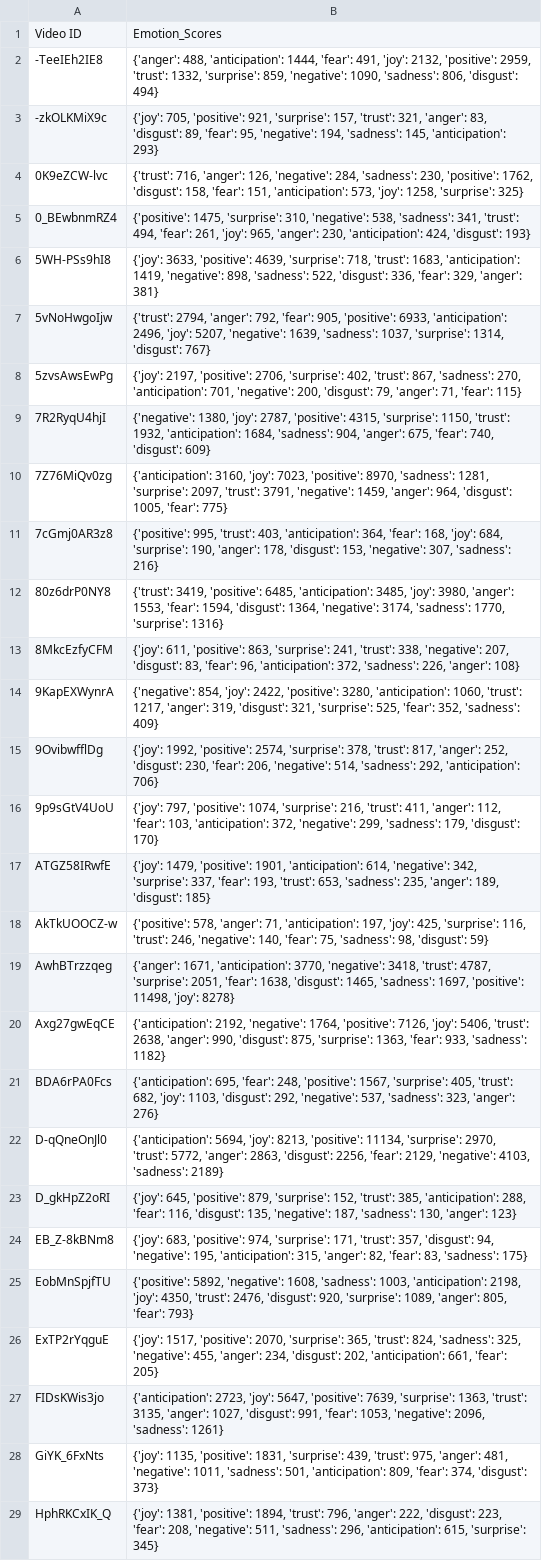
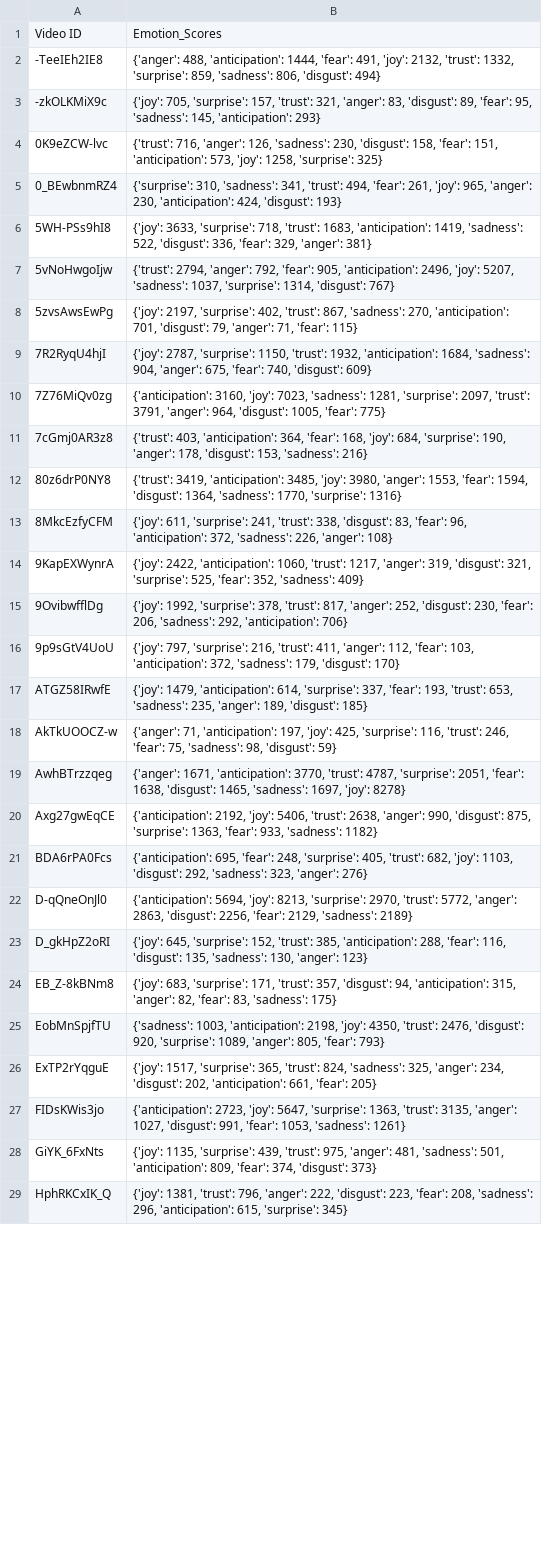
Before and after one commit to danavolovelsky/Architectural-recreation, a CSV file: emotion_analysis_by_video.csv, drawn as a sheet; only a part is shown; the diff covers the shown part only; the diff names each change by its address in the sheet, - before the commit and + after, or states it on an @@ line.

```diff
--- a/emotion_analysis_by_video.csv
+++ b/emotion_analysis_by_video.csv
-B2: …'joy': 2132, 'positive': 2959, 'trust': 1332, 'surprise': 859, 'negative': 1090, 'sadness': 806,…
+B2: …'joy': 2132, 'trust': 1332, 'surprise': 859, 'sadness': 806,…
-B3: {'joy': 705, 'positive': 921, 'surprise': 157, 'trust': 321, 'anger': 83, 'disgust': 89, 'fear': 95, 'negative': 194, 'sadness': 145,…
+B3: {'joy': 705, 'surprise': 157, 'trust': 321, 'anger': 83, 'disgust': 89, 'fear': 95, 'sadness': 145,…
-B4: …'anger': 126, 'negative': 284, 'sadness': 230, 'positive': 1762, 'disgust': 158,…
+B4: …'anger': 126, 'sadness': 230, 'disgust': 158,…
-B5: {'positive': 1475, 'surprise': 310, 'negative': 538, 'sadness': 341,…
+B5: {'surprise': 310, 'sadness': 341,…
-B6: {'joy': 3633, 'positive': 4639, 'surprise': 718, 'trust': 1683, 'anticipation': 1419, 'negative': 898, 'sadness': 522,…
+B6: {'joy': 3633, 'surprise': 718, 'trust': 1683, 'anticipation': 1419, 'sadness': 522,…
-B7: …'fear': 905, 'positive': 6933, 'anticipation': 2496, 'joy': 5207, 'negative': 1639, 'sadness': 1037,…
+B7: …'fear': 905, 'anticipation': 2496, 'joy': 5207, 'sadness': 1037,…
-B8: {'joy': 2197, 'positive': 2706, 'surprise': 402, 'trust': 867, 'sadness': 270, 'anticipation': 701, 'negative': 200, 'disgust': 79,…
+B8: {'joy': 2197, 'surprise': 402, 'trust': 867, 'sadness': 270, 'anticipation': 701, 'disgust': 79,…
-B9: {'negative': 1380, 'joy': 2787, 'positive': 4315, 'surprise': 1150,…
+B9: {'joy': 2787, 'surprise': 1150,…
-B10: …'joy': 7023, 'positive': 8970, 'sadness': 1281, 'surprise': 2097, 'trust': 3791, 'negative': 1459, 'anger': 964,…
+B10: …'joy': 7023, 'sadness': 1281, 'surprise': 2097, 'trust': 3791, 'anger': 964,…
-B11: {'positive': 995, 'trust': 403, 'anticipation': 364, 'fear': 168, 'joy': 684, 'surprise': 190, 'anger': 178, 'disgust': 153, 'negative': 307, 'sadness': 216}
+B11: {'trust': 403, 'anticipation': 364, 'fear': 168, 'joy': 684, 'surprise': 190, 'anger': 178, 'disgust': 153, 'sadness': 216}
-B12: {'trust': 3419, 'positive': 6485, 'anticipation': 3485, 'joy': 3980, 'anger': 1553, 'fear': 1594, 'disgust': 1364, 'negative': 3174, 'sadness': 1770,…
+B12: {'trust': 3419, 'anticipation': 3485, 'joy': 3980, 'anger': 1553, 'fear': 1594, 'disgust': 1364, 'sadness': 1770,…
-B13: {'joy': 611, 'positive': 863, 'surprise': 241, 'trust': 338, 'negative': 207, 'disgust': 83,…
+B13: {'joy': 611, 'surprise': 241, 'trust': 338, 'disgust': 83,…
-B14: {'negative': 854, 'joy': 2422, 'positive': 3280, 'anticipation': 1060,…
+B14: {'joy': 2422, 'anticipation': 1060,…
-B15: {'joy': 1992, 'positive': 2574, 'surprise': 378, 'trust': 817, 'anger': 252, 'disgust': 230, 'fear': 206, 'negative': 514, 'sadness': 292,…
+B15: {'joy': 1992, 'surprise': 378, 'trust': 817, 'anger': 252, 'disgust': 230, 'fear': 206, 'sadness': 292,…
-B16: {'joy': 797, 'positive': 1074, 'surprise': 216, 'trust': 411, 'anger': 112, 'fear': 103, 'anticipation': 372, 'negative': 299, 'sadness': 179,…
+B16: {'joy': 797, 'surprise': 216, 'trust': 411, 'anger': 112, 'fear': 103, 'anticipation': 372, 'sadness': 179,…
-B17: {'joy': 1479, 'positive': 1901, 'anticipation': 614, 'negative': 342, 'surprise': 337,…
+B17: {'joy': 1479, 'anticipation': 614, 'surprise': 337,…
-B18: {'positive': 578, 'anger': 71, 'anticipation': 197, 'joy': 425, 'surprise': 116, 'trust': 246, 'negative': 140, 'fear': 75,…
+B18: {'anger': 71, 'anticipation': 197, 'joy': 425, 'surprise': 116, 'trust': 246, 'fear': 75,…
-B19: …'anticipation': 3770, 'negative': 3418, 'trust': 4787, 'surprise': 2051, 'fear': 1638, 'disgust': 1465, 'sadness': 1697, 'positive': 11498, 'joy': 8278}
+B19: …'anticipation': 3770, 'trust': 4787, 'surprise': 2051, 'fear': 1638, 'disgust': 1465, 'sadness': 1697, 'joy': 8278}
-B20: {'anticipation': 2192, 'negative': 1764, 'positive': 7126, 'joy': 5406,…
+B20: {'anticipation': 2192, 'joy': 5406,…
-B21: …'fear': 248, 'positive': 1567, 'surprise': 405, 'trust': 682, 'joy': 1103, 'disgust': 292, 'negative': 537, 'sadness': 323,…
+B21: …'fear': 248, 'surprise': 405, 'trust': 682, 'joy': 1103, 'disgust': 292, 'sadness': 323,…
-B22: …'joy': 8213, 'positive': 11134, 'surprise': 2970, 'trust': 5772, 'anger': 2863, 'disgust': 2256, 'fear': 2129, 'negative': 4103, 'sadness': 2189}
+B22: …'joy': 8213, 'surprise': 2970, 'trust': 5772, 'anger': 2863, 'disgust': 2256, 'fear': 2129, 'sadness': 2189}
-B23: {'joy': 645, 'positive': 879, 'surprise': 152, 'trust': 385, 'anticipation': 288, 'fear': 116, 'disgust': 135, 'negative': 187, 'sadness': 130,…
+B23: {'joy': 645, 'surprise': 152, 'trust': 385, 'anticipation': 288, 'fear': 116, 'disgust': 135, 'sadness': 130,…
-B24: {'joy': 683, 'positive': 974, 'surprise': 171, 'trust': 357, 'disgust': 94, 'negative': 195, 'anticipation': 315,…
+B24: {'joy': 683, 'surprise': 171, 'trust': 357, 'disgust': 94, 'anticipation': 315,…
-B25: {'positive': 5892, 'negative': 1608, 'sadness': 1003, 'anticipation':…
+B25: {'sadness': 1003, 'anticipation':…
-B26: {'joy': 1517, 'positive': 2070, 'surprise': 365, 'trust': 824, 'sadness': 325, 'negative': 455, 'anger': 234,…
+B26: {'joy': 1517, 'surprise': 365, 'trust': 824, 'sadness': 325, 'anger': 234,…
-B27: …'joy': 5647, 'positive': 7639, 'surprise': 1363, 'trust': 3135, 'anger': 1027, 'disgust': 991, 'fear': 1053, 'negative': 2096, 'sadness': 1261}
+B27: …'joy': 5647, 'surprise': 1363, 'trust': 3135, 'anger': 1027, 'disgust': 991, 'fear': 1053, 'sadness': 1261}
-B28: {'joy': 1135, 'positive': 1831, 'surprise': 439, 'trust': 975, 'anger': 481, 'negative': 1011, 'sadness': 501,…
+B28: {'joy': 1135, 'surprise': 439, 'trust': 975, 'anger': 481, 'sadness': 501,…
-B29: {'joy': 1381, 'positive': 1894, 'trust': 796, 'anger': 222, 'disgust': 223, 'fear': 208, 'negative': 511, 'sadness': 296,…
+B29: {'joy': 1381, 'trust': 796, 'anger': 222, 'disgust': 223, 'fear': 208, 'sadness': 296,…
```
Also changed, not shown: 78 edited cells elsewhere in this file, sd_sentiment.csv, sd_topics.csv, 14 other files.
